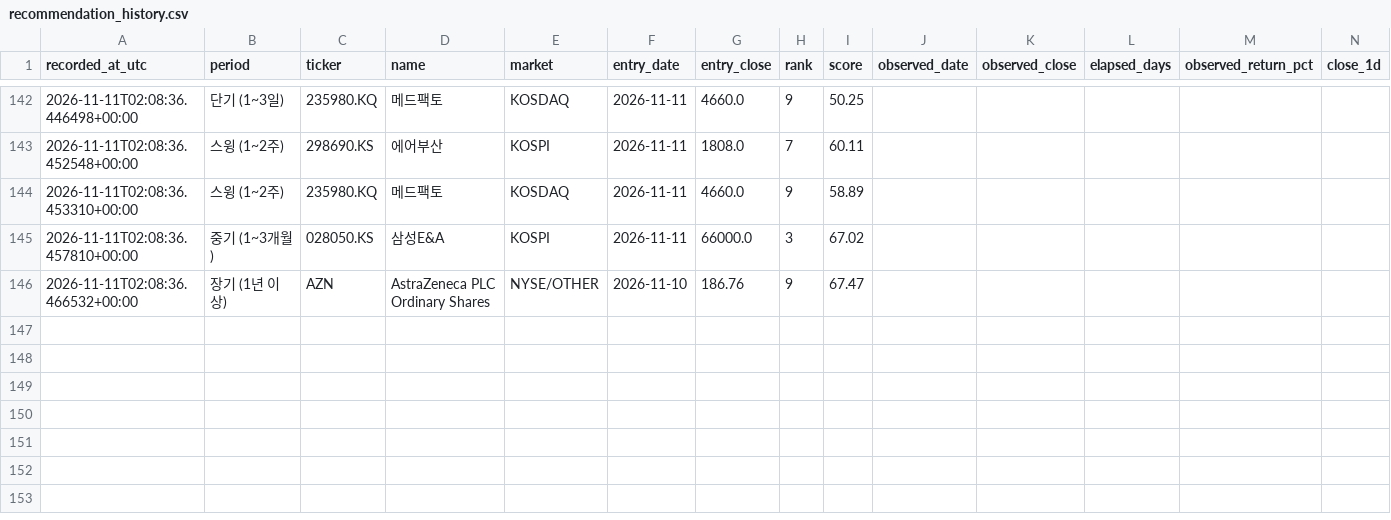
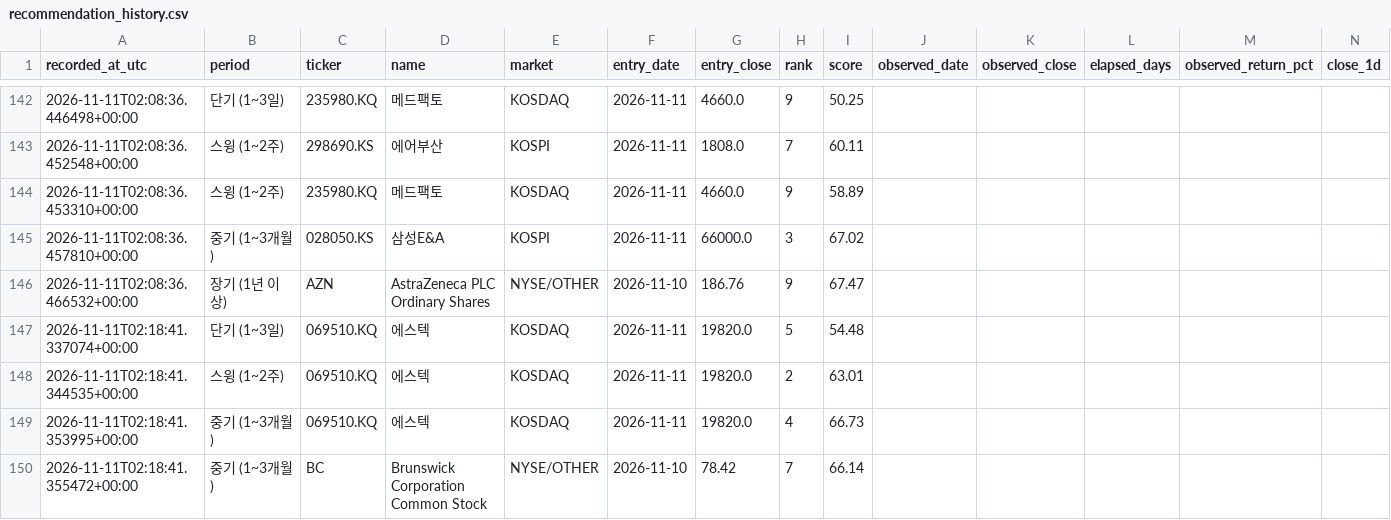
Before and after one commit to knk4304-droid/my-stock-quant, a CSV file: market_scan_data/recommendation_history.csv, drawn as a sheet; only a part is shown, gaps mark what is left out; rows hold the shown columns only; the diff names each change by its address in the sheet, - before the commit and + after, or states it on an @@ line.

```diff
--- a/market_scan_data/recommendation_history.csv
+++ b/market_scan_data/recommendation_history.csv
+row 147: 2026-11-11T02:18:41.337074+00:00 | 단기 (1~3일) | 069510.KQ | 에스텍 | KOSDAQ | 2026-11-11 | 19820.0 | 5 | 54.48
+row 148: 2026-11-11T02:18:41.344535+00:00 | 스윙 (1~2주) | 069510.KQ | 에스텍 | KOSDAQ | 2026-11-11 | 19820.0 | 2 | 63.01
+row 149: 2026-11-11T02:18:41.353995+00:00 | 중기 (1~3개월) | 069510.KQ | 에스텍 | KOSDAQ | 2026-11-11 | 19820.0 | 4 | 66.73
+row 150: 2026-11-11T02:18:41.355472+00:00 | 중기 (1~3개월) | BC | Brunswick Corporation Common Stock | NYSE/OTHER | 2026-11-10 | 78.42 | 7 | 66.14
```
Also changed, not shown: market_scan_data/last_failures.csv, market_scan_data/observations.csv, 2 other files.
